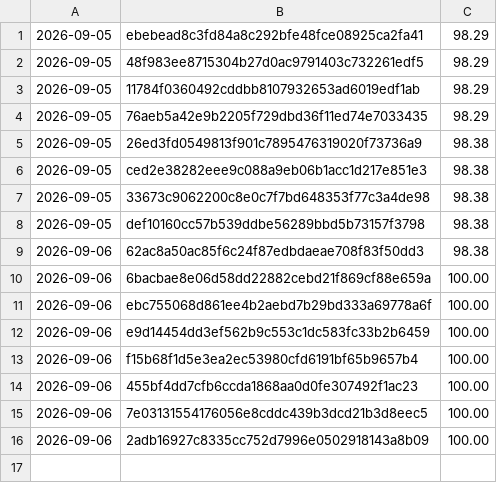
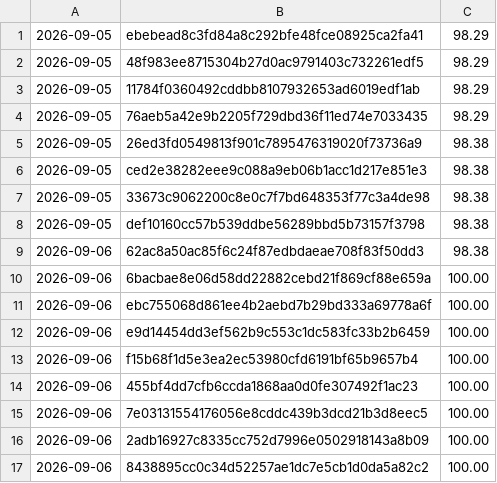
Before and after one commit to Danathar/sensi, a CSV file: coverage-trend.csv, drawn as a sheet; the diff names each change by its address in the sheet, - before the commit and + after, or states it on an @@ line.

```diff
--- a/coverage-trend.csv
+++ b/coverage-trend.csv
+row 17: 2026-09-06 | 8438895cc0c34d52257ae1dc7e5cb1d0da5a82c2 | 100.00
```
